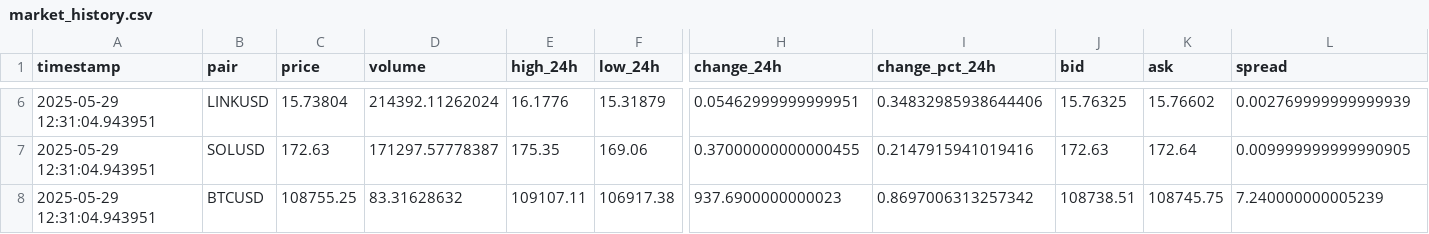
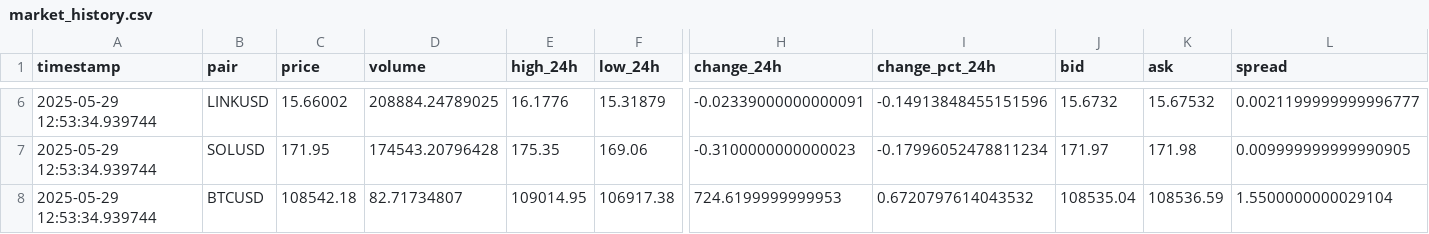
Before and after one commit to hilikb/krakbot, a CSV file: data/market_history.csv, drawn as a sheet; only a part is shown, gaps mark what is left out; the diff covers the shown part only; the diff names each change by its address in the sheet, - before the commit and + after, or states it on an @@ line.

```diff
--- a/data/market_history.csv
+++ b/data/market_history.csv
-A6:A8 (timestamp): 2025-05-29 12:31:04.943951
+A6:A8 (timestamp): 2025-05-29 12:53:34.939744
-C6 (price): 15.73804
+C6 (price): 15.66002
-D6 (volume): 214392.11262024
+D6 (volume): 208884.24789025
-H6 (change_24h): 0.05462999999999951
+H6 (change_24h): -0.02339000000000091
-I6 (change_pct_24h): 0.34832985938644406
+I6 (change_pct_24h): -0.14913848455151596
-J6 (bid): 15.76325
+J6 (bid): 15.6732
-K6 (ask): 15.76602
+K6 (ask): 15.67532
-L6 (spread): 0.002769999999999939
+L6 (spread): 0.0021199999999996777
-C7 (price): 172.63
+C7 (price): 171.95
-D7 (volume): 171297.57778387
+D7 (volume): 174543.20796428
-H7 (change_24h): 0.37000000000000455
+H7 (change_24h): -0.3100000000000023
-I7 (change_pct_24h): 0.2147915941019416
+I7 (change_pct_24h): -0.17996052478811234
-J7 (bid): 172.63
+J7 (bid): 171.97
-K7 (ask): 172.64
+K7 (ask): 171.98
-C8 (price): 108755.25
+C8 (price): 108542.18
-D8 (volume): 83.31628632
+D8 (volume): 82.71734807
-E8 (high_24h): 109107.11
+E8 (high_24h): 109014.95
-H8 (change_24h): 937.6900000000023
+H8 (change_24h): 724.6199999999953
-I8 (change_pct_24h): 0.8697006313257342
+I8 (change_pct_24h): 0.6720797614043532
-J8 (bid): 108738.51
+J8 (bid): 108535.04
-K8 (ask): 108745.75
+K8 (ask): 108536.59
-L8 (spread): 7.240000000005239
+L8 (spread): 1.5500000000029104
```
Also changed, not shown: 31 edited cells elsewhere in this file, data/market_live.csv, 3 other files.
